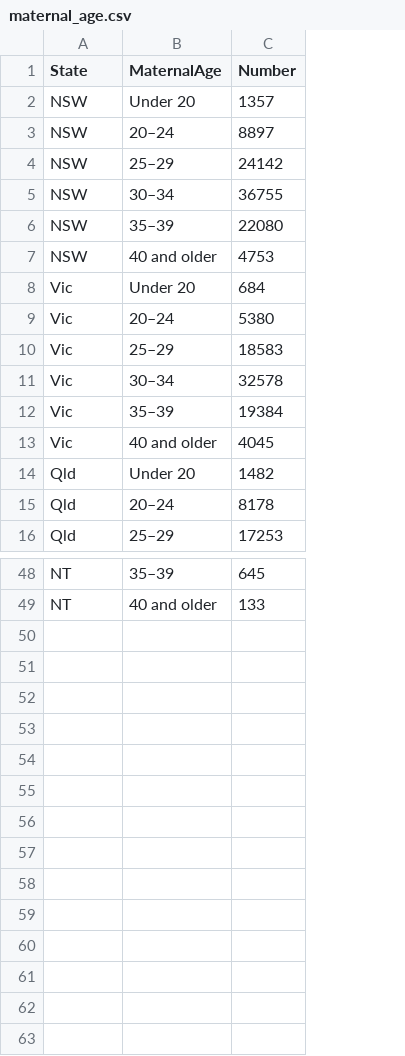
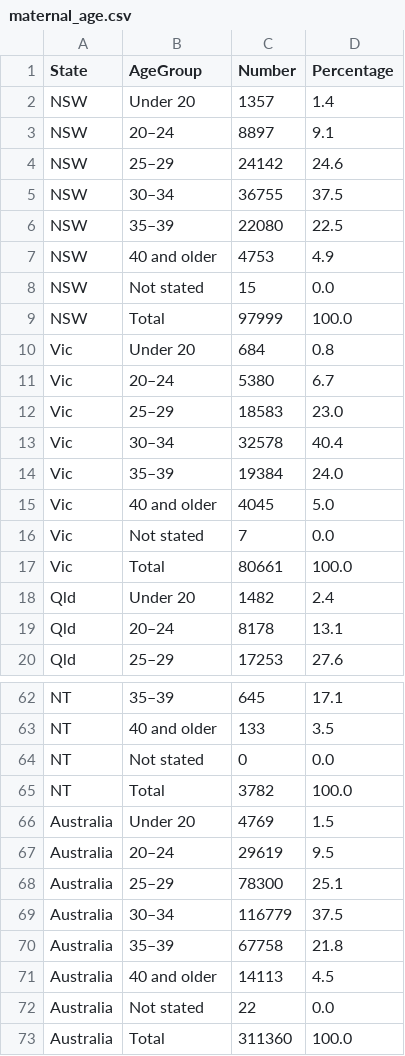
Before and after one commit to arvinloh/FIT3179_A2, a CSV file: data/maternal_age.csv, drawn as a sheet; only a part is shown, gaps mark what is left out; the diff covers the shown part only; the diff names each change by its address in the sheet, - before the commit and + after, or states it on an @@ line.

Commit message:
Return maternal age back

```diff
--- a/data/maternal_age.csv
+++ b/data/maternal_age.csv
+column D (Percentage), rows 2-7: 1.4 | 9.1 | 24.6 | 37.5 | 22.5 | 4.9; rows 10-15: 0.8 | 6.7 | 23.0 | 40.4 | 24.0 | 5.0; rows 18-20: 2.4 | 13.1 | 27.6; rows 62-63: 17.1 | 3.5
-B1: MaternalAge
+B1: AgeGroup
+row 8: NSW | Not stated | 15 | 0.0
+row 9: NSW | Total | 97999 | 100.0
+row 16: Vic | Not stated | 7 | 0.0
+row 17: Vic | Total | 80661 | 100.0
+row 64: NT | Not stated | 0 | 0.0
+row 65: NT | Total | 3782 | 100.0
+row 66: Australia | Under 20 | 4769 | 1.5
+row 67: Australia | 20–24 | 29619 | 9.5
+row 68: Australia | 25–29 | 78300 | 25.1
+row 69: Australia | 30–34 | 116779 | 37.5
+row 70: Australia | 35–39 | 67758 | 21.8
+row 71: Australia | 40 and older | 14113 | 4.5
+row 72: Australia | Not stated | 22 | 0.0
+row 73: Australia | Total | 311360 | 100.0
```
Also changed, not shown: 10 added rows elsewhere in this file.
